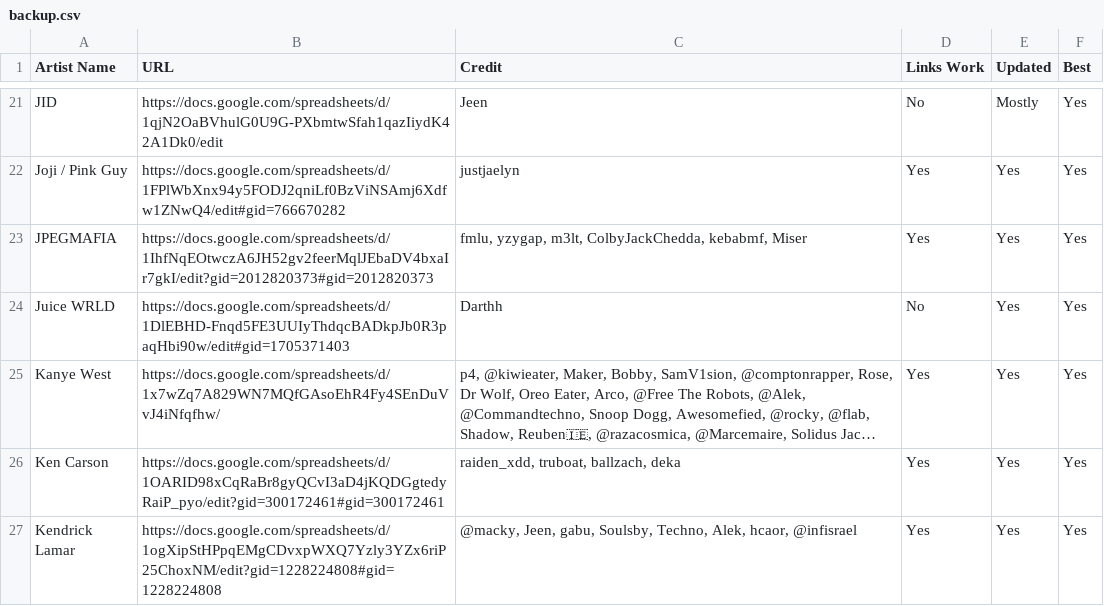
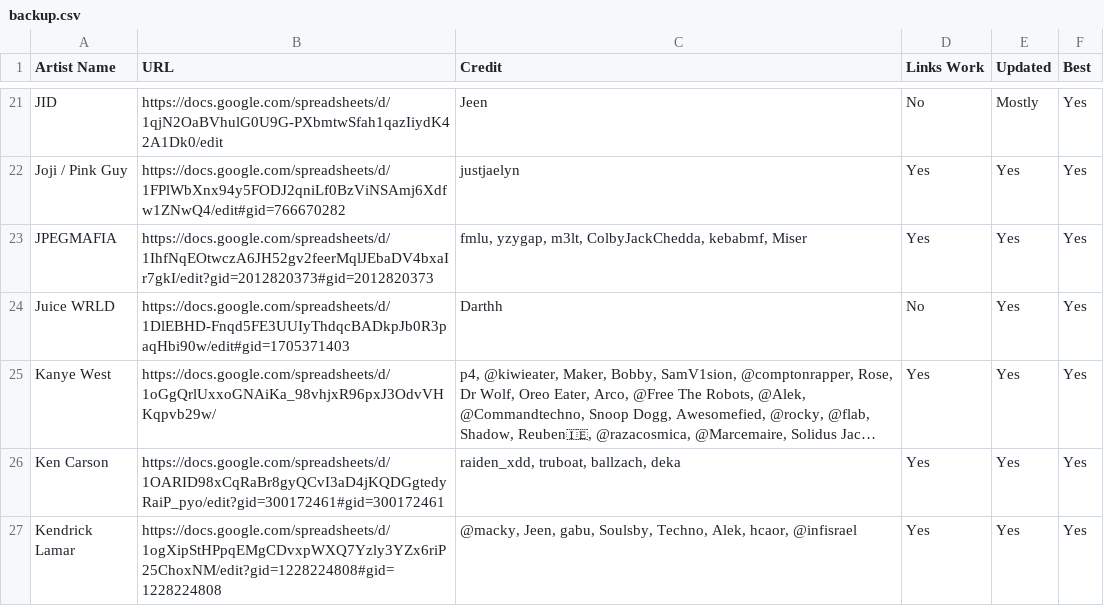
Before and after one commit to ArtistGrid/artistgrid, a CSV file: public/backup.csv, drawn as a sheet; only a part is shown, gaps mark what is left out; long unchanged cells end in …; the diff names each change by its address in the sheet, - before the commit and + after, or states it on an @@ line.

Commit message:
Update backup.csv

```diff
--- a/public/backup.csv
+++ b/public/backup.csv
-B25 (URL): https://docs.google.com/spreadsheets/d/1x7wZq7A829WN7MQfGAsoEhR4Fy4SEnDuVvJ4iNfqfhw/
+B25 (URL): https://docs.google.com/spreadsheets/d/1oGgQrlUxxoGNAiKa_98vhjxR96pxJ3OdvVHKqpvb29w/
```
